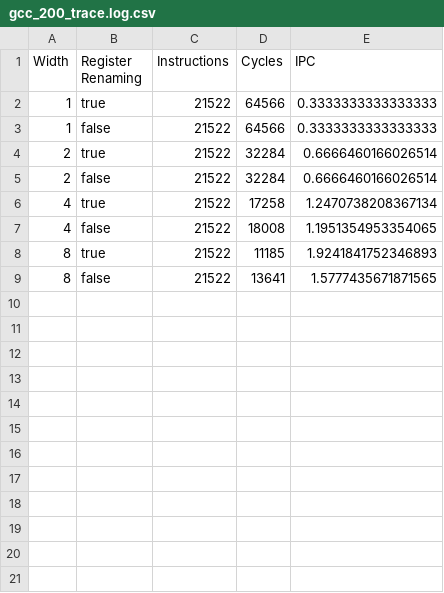
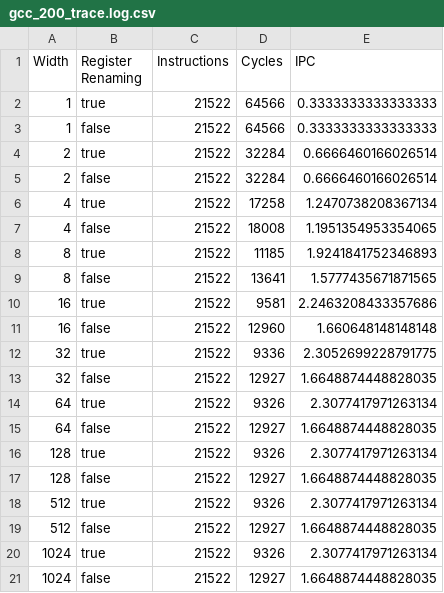
Before and after one commit to shyacint/modern_limits_of_ilp_18742, a CSV file: simulation_results/502.gcc_r/gcc_200_trace.log.csv, drawn as a sheet.

Commit message:
push some changes w/ width & renaming

```diff
--- a/simulation_results/502.gcc_r/gcc_200_trace.log.csv
+++ b/simulation_results/502.gcc_r/gcc_200_trace.log.csv
@@ -9 +9,13 @@ Width,Register Renaming,Instructions,Cycles,IPC
 8,false,21522,13641,1.5777435671871565
+16,true,21522,9581,2.2463208433357686
+16,false,21522,12960,1.660648148148148
+32,true,21522,9336,2.3052699228791775
+32,false,21522,12927,1.6648874448828035
+64,true,21522,9326,2.3077417971263134
+64,false,21522,12927,1.6648874448828035
+128,true,21522,9326,2.3077417971263134
+128,false,21522,12927,1.6648874448828035
+512,true,21522,9326,2.3077417971263134
+512,false,21522,12927,1.6648874448828035
+1024,true,21522,9326,2.3077417971263134
+1024,false,21522,12927,1.6648874448828035
```
Also changed, not shown: 7 other files.
